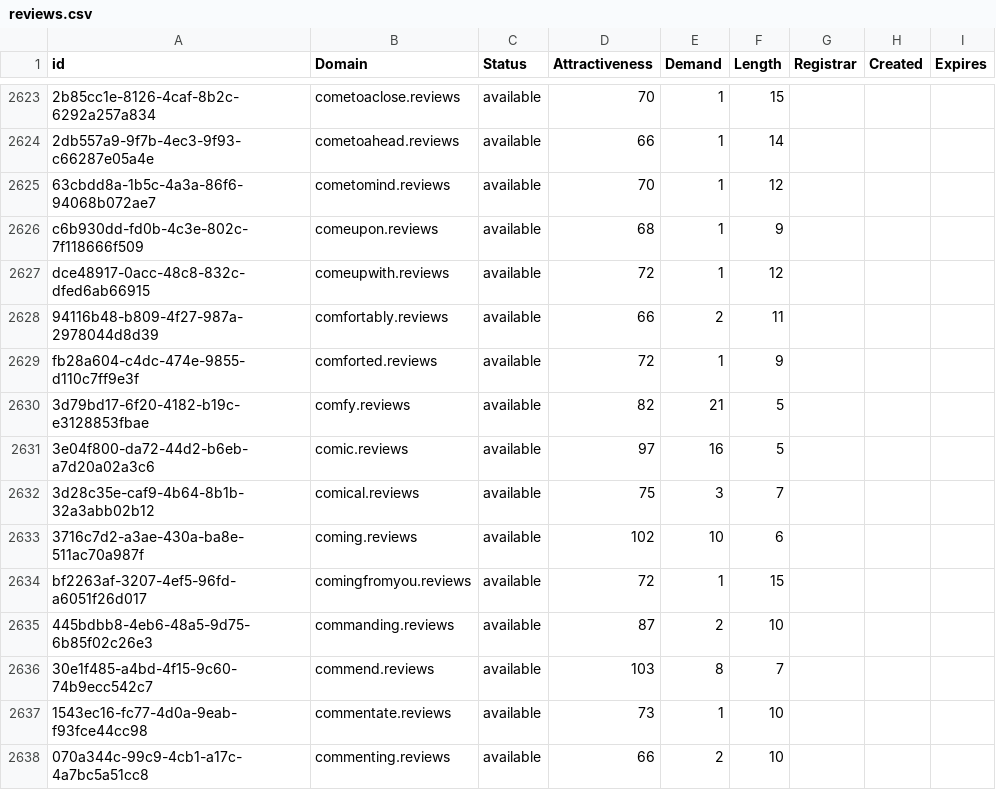
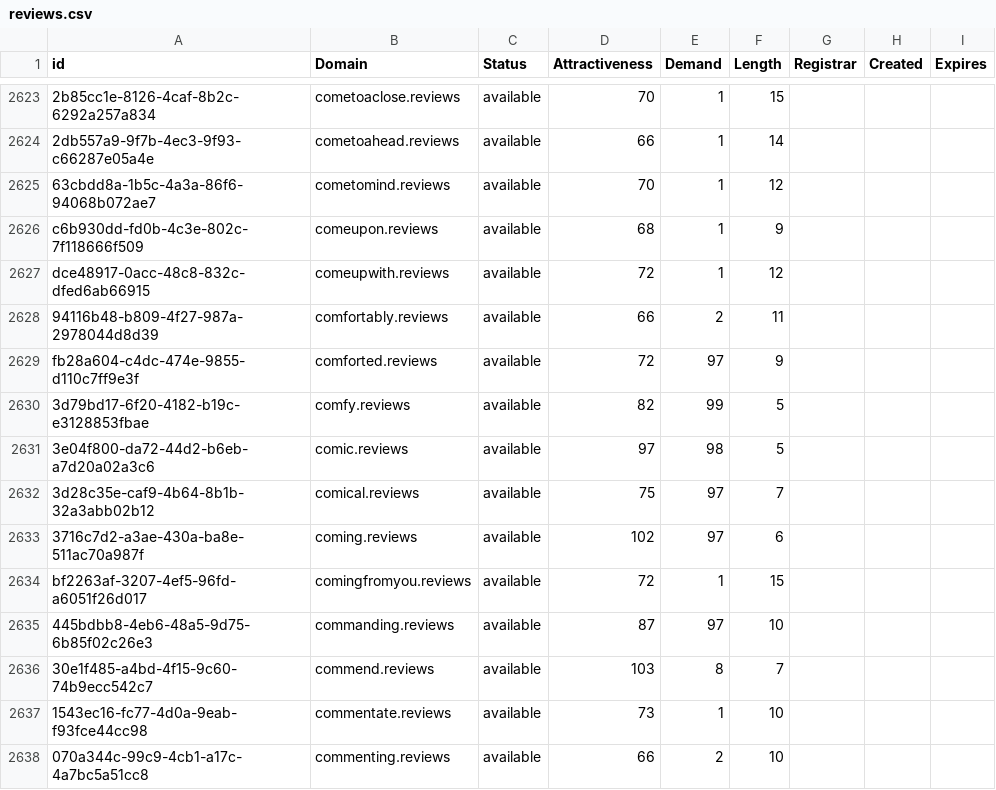
Before and after one commit to UniqueDomains/reviews-oneword-domains, a CSV file: reviews.csv, drawn as a sheet; only a part is shown, gaps mark what is left out; the diff covers the shown part only.

Commit message:
Domains update

```diff
--- a/reviews.csv
+++ b/reviews.csv
@@ -2628,9 +2628,9 @@ dce48917-0acc-48c8-832c-dfed6ab66915,comeupwith.reviews,available,72,1,12,,,
 94116b48-b809-4f27-987a-2978044d8d39,comfortably.reviews,available,66,2,11,,,
-fb28a604-c4dc-474e-9855-d110c7ff9e3f,comforted.reviews,available,72,1,9,,,
-3d79bd17-6f20-4182-b19c-e3128853fbae,comfy.reviews,available,82,21,5,,,
-3e04f800-da72-44d2-b6eb-a7d20a02a3c6,comic.reviews,available,97,16,5,,,
-3d28c35e-caf9-4b64-8b1b-32a3abb02b12,comical.reviews,available,75,3,7,,,
-3716c7d2-a3ae-430a-ba8e-511ac70a987f,coming.reviews,available,102,10,6,,,
+fb28a604-c4dc-474e-9855-d110c7ff9e3f,comforted.reviews,available,72,97,9,,,
+3d79bd17-6f20-4182-b19c-e3128853fbae,comfy.reviews,available,82,99,5,,,
+3e04f800-da72-44d2-b6eb-a7d20a02a3c6,comic.reviews,available,97,98,5,,,
+3d28c35e-caf9-4b64-8b1b-32a3abb02b12,comical.reviews,available,75,97,7,,,
+3716c7d2-a3ae-430a-ba8e-511ac70a987f,coming.reviews,available,102,97,6,,,
 bf2263af-3207-4ef5-96fd-a6051f26d017,comingfromyou.reviews,available,72,1,15,,,
-445bdbb8-4eb6-48a5-9d75-6b85f02c26e3,commanding.reviews,available,87,2,10,,,
+445bdbb8-4eb6-48a5-9d75-6b85f02c26e3,commanding.reviews,available,87,97,10,,,
 30e1f485-a4bd-4f15-9c60-74b9ecc542c7,commend.reviews,available,103,8,7,,,
```
Also changed, not shown: 80 edited cells elsewhere in this file, 2 other files.
